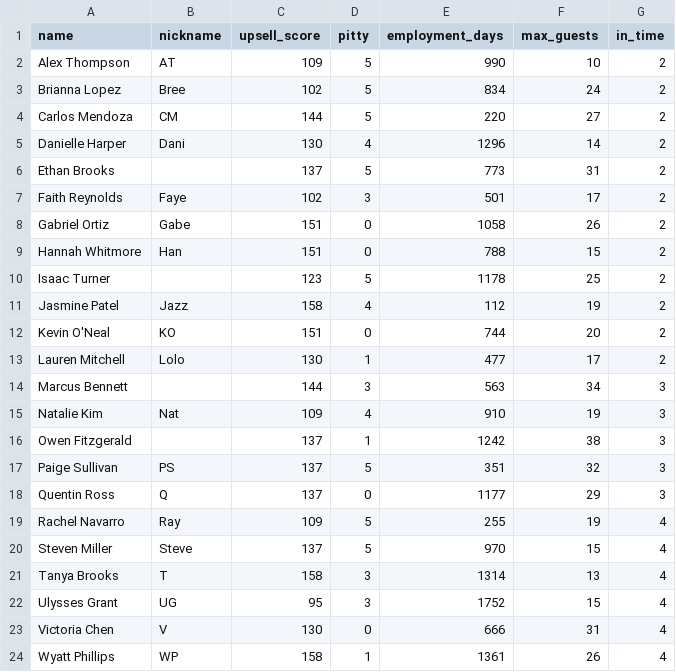
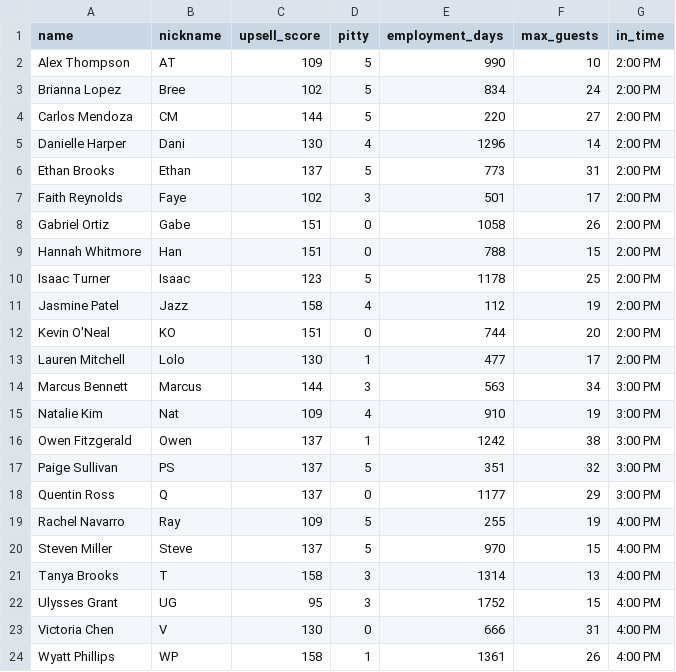
Before and after one commit to KortSchaefer/TeamSheetAPIWebsite, a CSV file: scripts/Server_List.csv, drawn as a sheet.

```diff
--- a/scripts/Server_List.csv
+++ b/scripts/Server_List.csv
@@ -1,24 +1,24 @@
 name,nickname,upsell_score,pitty,employment_days,max_guests,in_time
-Alex Thompson,AT,109,5,990,10,2
-Brianna Lopez,Bree,102,5,834,24,2
-Carlos Mendoza,CM,144,5,220,27,2
-Danielle Harper,Dani,130,4,1296,14,2
-Ethan Brooks,,137,5,773,31,2
-Faith Reynolds,Faye,102,3,501,17,2
-Gabriel Ortiz,Gabe,151,0,1058,26,2
-Hannah Whitmore,Han,151,0,788,15,2
-Isaac Turner,,123,5,1178,25,2
-Jasmine Patel,Jazz,158,4,112,19,2
-Kevin O'Neal,KO,151,0,744,20,2
-Lauren Mitchell,Lolo,130,1,477,17,2
-Marcus Bennett,,144,3,563,34,3
-Natalie Kim,Nat,109,4,910,19,3
-Owen Fitzgerald,,137,1,1242,38,3
-Paige Sullivan,PS,137,5,351,32,3
-Quentin Ross,Q,137,0,1177,29,3
-Rachel Navarro,Ray,109,5,255,19,4
-Steven Miller,Steve,137,5,970,15,4
-Tanya Brooks,T,158,3,1314,13,4
-Ulysses Grant,UG,95,3,1752,15,4
-Victoria Chen,V,130,0,666,31,4
-Wyatt Phillips,WP,158,1,1361,26,4
+Alex Thompson,AT,109,5,990,10,2:00 PM
+Brianna Lopez,Bree,102,5,834,24,2:00 PM
+Carlos Mendoza,CM,144,5,220,27,2:00 PM
+Danielle Harper,Dani,130,4,1296,14,2:00 PM
+Ethan Brooks,Ethan,137,5,773,31,2:00 PM
+Faith Reynolds,Faye,102,3,501,17,2:00 PM
+Gabriel Ortiz,Gabe,151,0,1058,26,2:00 PM
+Hannah Whitmore,Han,151,0,788,15,2:00 PM
+Isaac Turner,Isaac,123,5,1178,25,2:00 PM
+Jasmine Patel,Jazz,158,4,112,19,2:00 PM
+Kevin O'Neal,KO,151,0,744,20,2:00 PM
+Lauren Mitchell,Lolo,130,1,477,17,2:00 PM
+Marcus Bennett,Marcus,144,3,563,34,3:00 PM
+Natalie Kim,Nat,109,4,910,19,3:00 PM
+Owen Fitzgerald,Owen,137,1,1242,38,3:00 PM
+Paige Sullivan,PS,137,5,351,32,3:00 PM
+Quentin Ross,Q,137,0,1177,29,3:00 PM
+Rachel Navarro,Ray,109,5,255,19,4:00 PM
+Steven Miller,Steve,137,5,970,15,4:00 PM
+Tanya Brooks,T,158,3,1314,13,4:00 PM
+Ulysses Grant,UG,95,3,1752,15,4:00 PM
+Victoria Chen,V,130,0,666,31,4:00 PM
+Wyatt Phillips,WP,158,1,1361,26,4:00 PM
```
Also changed, not shown: 8 other files.
